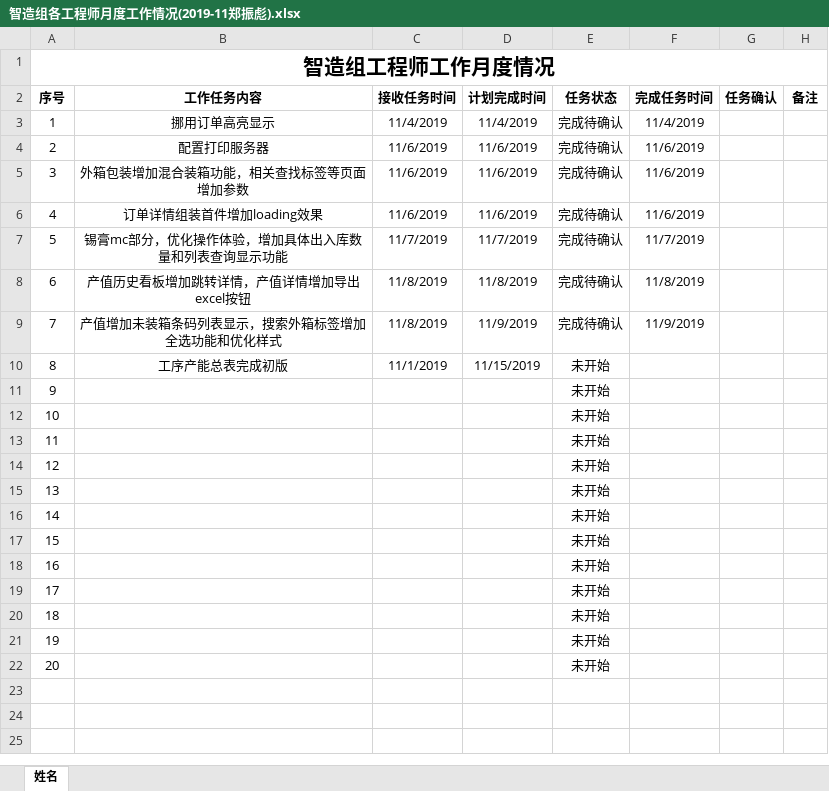
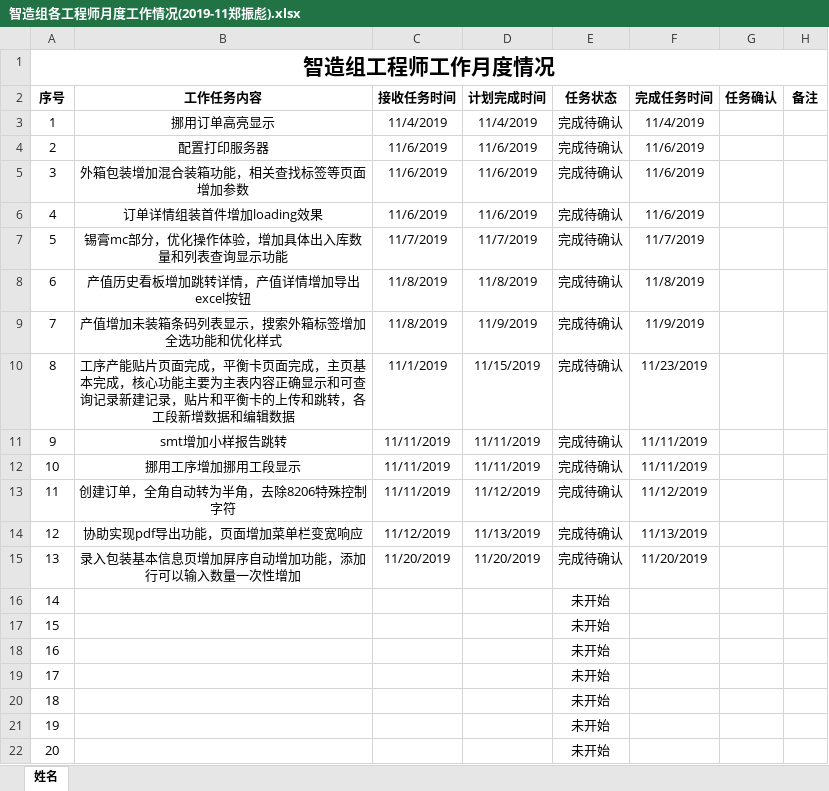
Before and after one commit to minibill11/DongLiBoy, an Excel workbook: 细节优化-190520不再更新/工作清单/智造组各工程师月度工作情况(2019-11郑振彪).xlsx, sheet 姓名, drawn as a sheet; values as stored, in another font and other column widths than the file's, no borders; conditional formats not drawn; the diff names each change by its address in the sheet, - before the commit and + after, or states it on an @@ line.

Commit message:
2019-11-20 更新

```diff
--- a/细节优化-190520不再更新/工作清单/智造组各工程师月度工作情况(2019-11郑振彪).xlsx (sheet 姓名)
+++ b/细节优化-190520不再更新/工作清单/智造组各工程师月度工作情况(2019-11郑振彪).xlsx (sheet 姓名)
-B10 (工作任务内容): 工序产能总表完成初版
+B10 (工作任务内容): 工序产能贴片页面完成，平衡卡页面完成，主页基本完成，核心功能主要为主表内容正确显示和可查询记录新建记录，贴片和平衡卡的上传和跳转，各工段新增数据和编辑数据
-E10:E15 (任务状态): 未开始
+E10:E15 (任务状态): 完成待确认
-F10 (完成任务时间): (empty)
+F10 (完成任务时间): 11/23/2019
-B11 (工作任务内容): (empty)
+B11 (工作任务内容): smt增加小样报告跳转
-C11:C13 (接收任务时间): (empty)
+C11:C13 (接收任务时间): 11/11/2019
-D11:D12 (计划完成时间): (empty)
+D11:D12 (计划完成时间): 11/11/2019
-F11:F12 (完成任务时间): (empty)
+F11:F12 (完成任务时间): 11/11/2019
-B12 (工作任务内容): (empty)
+B12 (工作任务内容): 挪用工序增加挪用工段显示
-B13 (工作任务内容): (empty)
+B13 (工作任务内容): 创建订单，全角自动转为半角，去除8206特殊控制字符
-D13 (计划完成时间): (empty)
+D13 (计划完成时间): 11/12/2019
-F13 (完成任务时间): (empty)
+F13 (完成任务时间): 11/12/2019
-B14 (工作任务内容): (empty)
+B14 (工作任务内容): 协助实现pdf导出功能，页面增加菜单栏变宽响应
-C14 (接收任务时间): (empty)
+C14 (接收任务时间): 11/12/2019
-D14 (计划完成时间): (empty)
+D14 (计划完成时间): 11/13/2019
-F14 (完成任务时间): (empty)
+F14 (完成任务时间): 11/13/2019
-B15 (工作任务内容): (empty)
+B15 (工作任务内容): 录入包装基本信息页增加屏序自动增加功能，添加行可以输入数量一次性增加
-C15 (接收任务时间): (empty)
+C15 (接收任务时间): 11/20/2019
-D15 (计划完成时间): (empty)
+D15 (计划完成时间): 11/20/2019
-F15 (完成任务时间): (empty)
+F15 (完成任务时间): 11/20/2019
```
